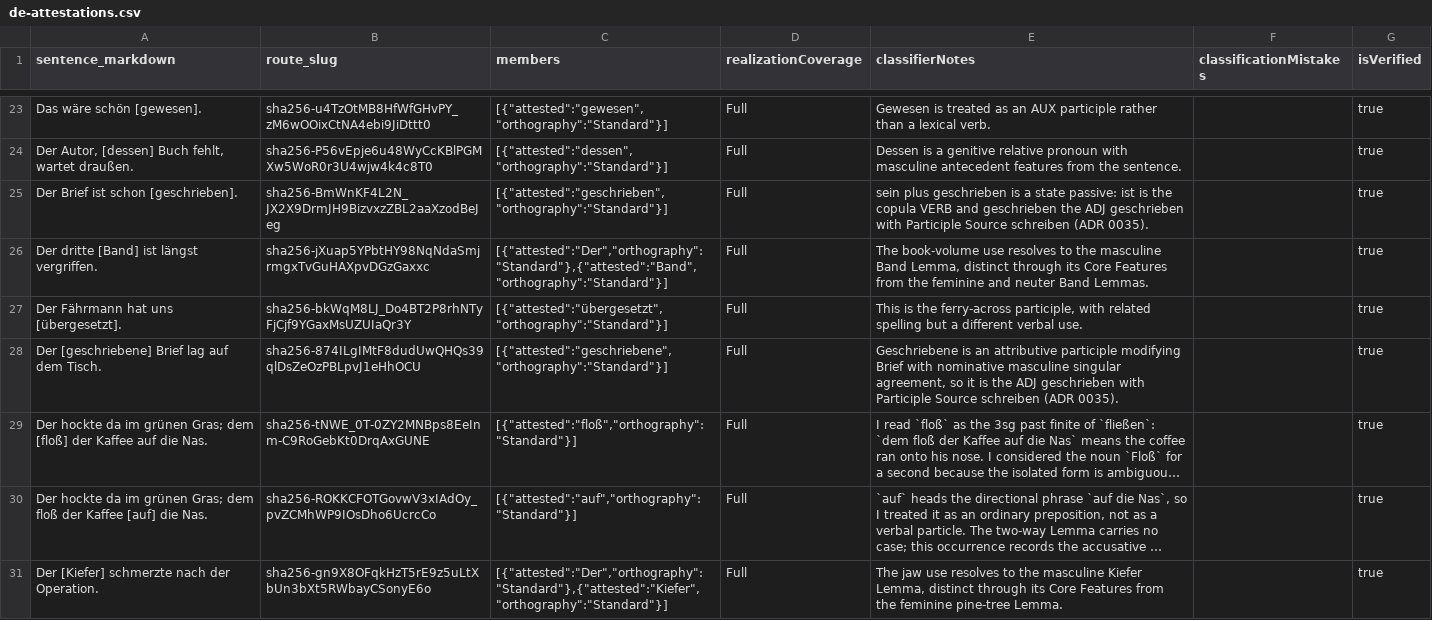
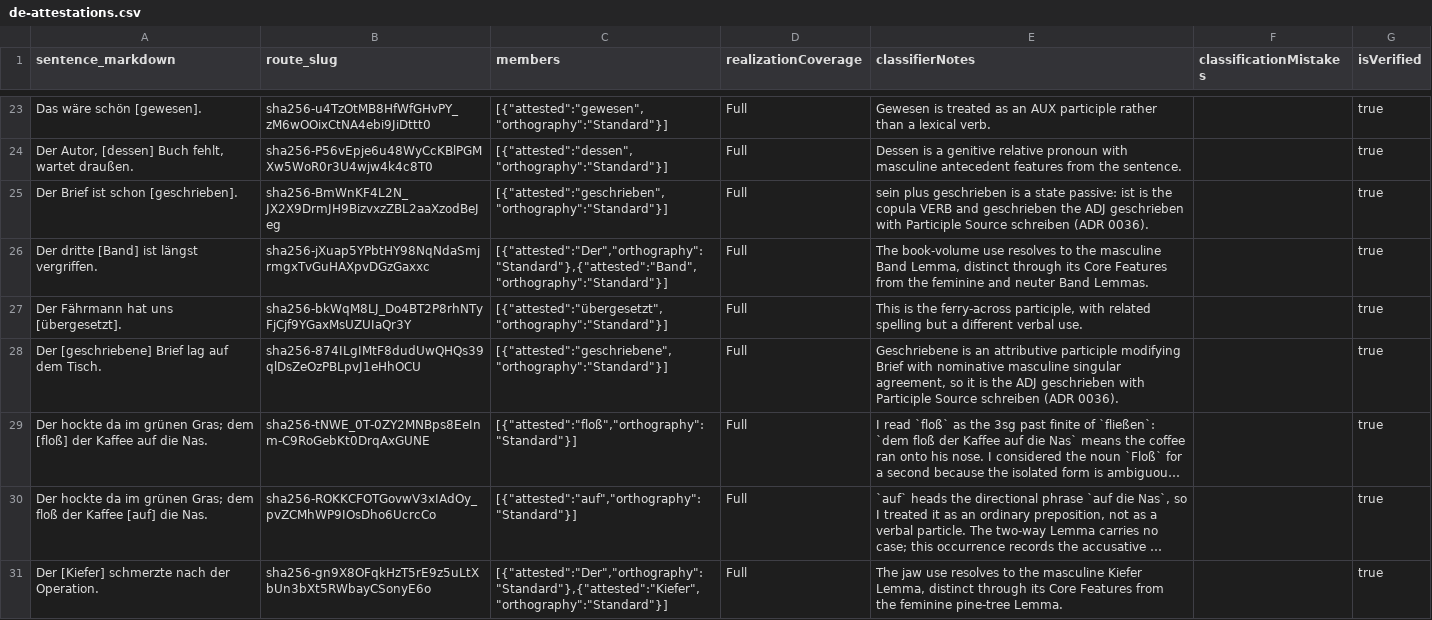
Before and after one commit to clockblocker/texteater, a CSV file: app/dumling-docs/src/classification-logbook/de/de-attestations.csv, drawn as a sheet; only a part is shown, gaps mark what is left out; long unchanged cells end in …; the diff covers the shown part only; the diff names each change by its address in the sheet, - before the commit and + after, or states it on an @@ line.

```diff
--- a/app/dumling-docs/src/classification-logbook/de/de-attestations.csv
+++ b/app/dumling-docs/src/classification-logbook/de/de-attestations.csv
-E25 (classifierNotes): …schreiben (ADR 0035).
+E25 (classifierNotes): …schreiben (ADR 0036).
-E28 (classifierNotes): …schreiben (ADR 0035).
+E28 (classifierNotes): …schreiben (ADR 0036).
```
Also changed, not shown: 13 edited cells elsewhere in this file, 30 other files.
